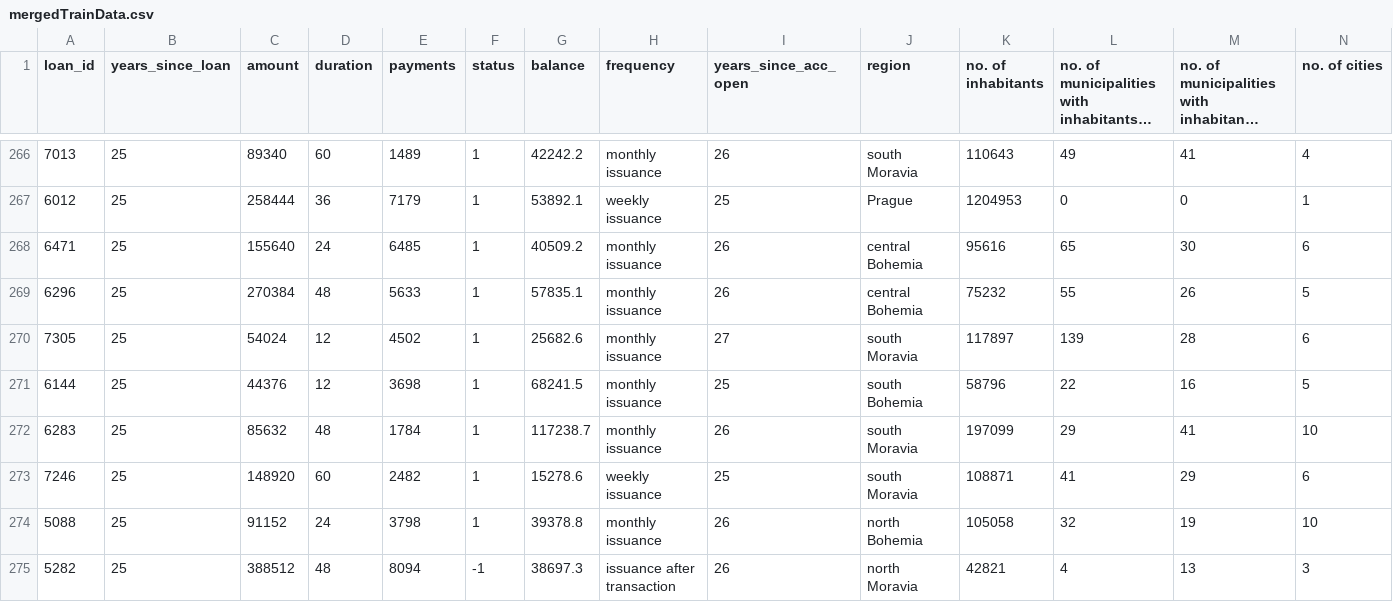
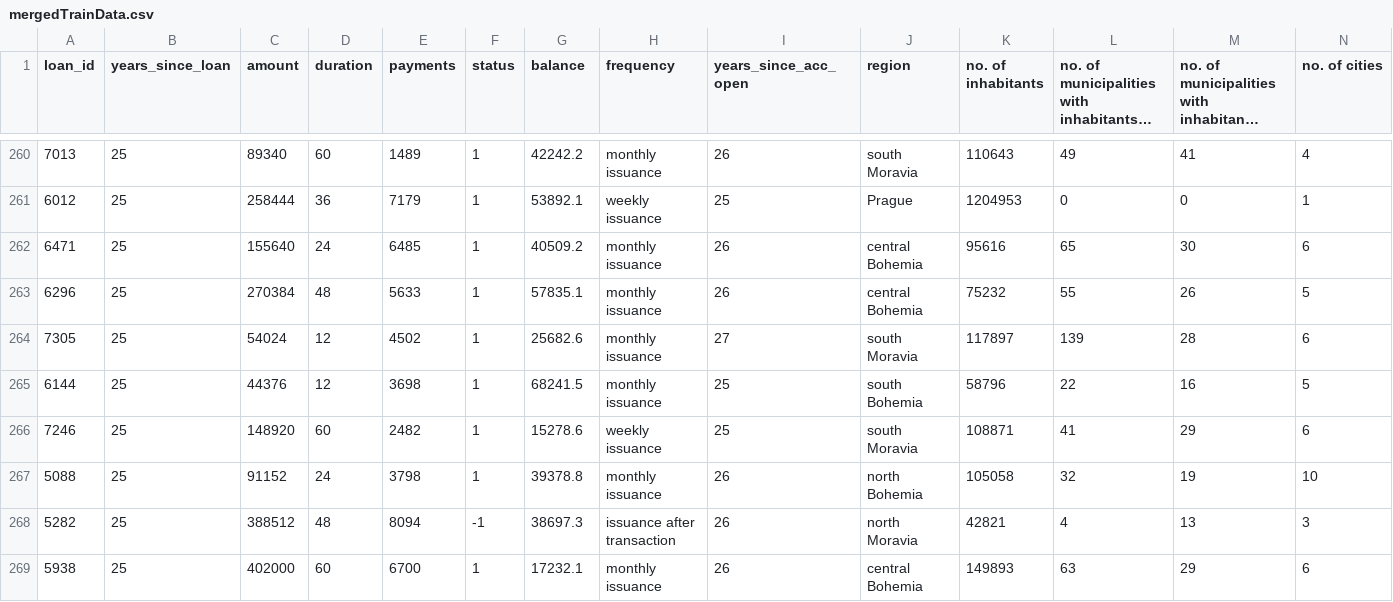
Before and after one commit to 2dukes/PROJ_AC_2122, a CSV file: preprocessed/mergedTrainData.csv, drawn as a sheet; only a part is shown, gaps mark what is left out; the shorter side is filled out with more unchanged rows; long unchanged cells end in …; rows hold the shown columns only; the diff covers the shown part only; the diff names each change by its address in the sheet, - before the commit and + after, or states it on an @@ line.

```diff
--- a/preprocessed/mergedTrainData.csv
+++ b/preprocessed/mergedTrainData.csv
-row 272: 6283 | 25 | 85632 | 48 | 1784 | 1 | 117238.7 | monthly issuance | 26 | south Moravia | 197099 | 29 | 41 | 10
```
Also changed, not shown: 6 removed rows elsewhere in this file, results/logisticRegression.csv, 2 other files.
